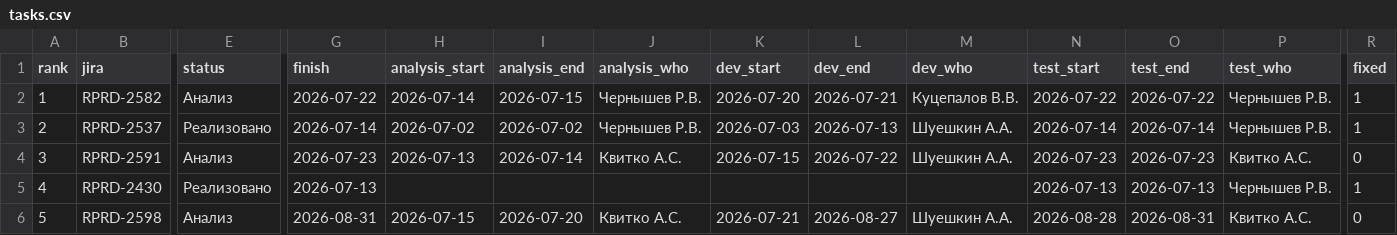
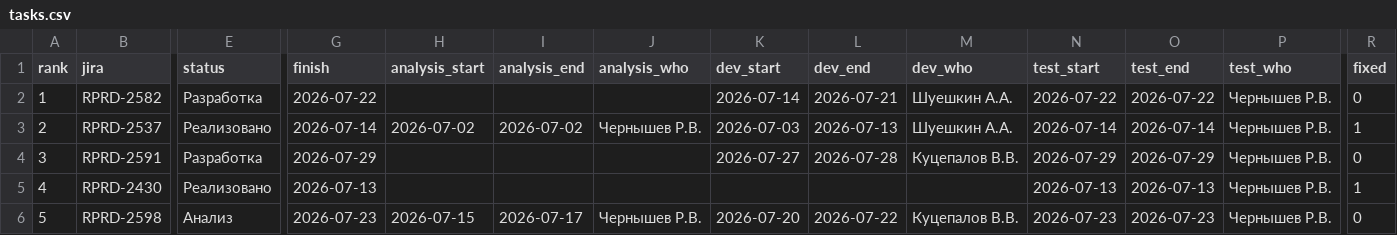
Before and after one commit to kvitkoas-sudo/tech366, a CSV file: road-map-2026/tasks.csv, drawn as a sheet; only a part is shown, gaps mark what is left out; the diff covers the shown part only; the diff names each change by its address in the sheet, - before the commit and + after, or states it on an @@ line.

Commit message:
Статусы, RPRD-2603, Разработчик АРМ на 2595, Куцепалов на 2539/2598

```diff
--- a/road-map-2026/tasks.csv
+++ b/road-map-2026/tasks.csv
-E2 (status): Анализ
+E2 (status): Разработка
-H2 (analysis_start): 2026-07-14
+H2 (analysis_start): (empty)
-I2 (analysis_end): 2026-07-15
+I2 (analysis_end): (empty)
-J2 (analysis_who): Чернышев Р.В.
+J2 (analysis_who): (empty)
-K2 (dev_start): 2026-07-20
+K2 (dev_start): 2026-07-14
-M2 (dev_who): Куцепалов В.В.
+M2 (dev_who): Шуешкин А.А.
-R2 (fixed): 1
+R2 (fixed): 0
-E4 (status): Анализ
+E4 (status): Разработка
-G4 (finish): 2026-07-23
+G4 (finish): 2026-07-29
-H4 (analysis_start): 2026-07-13
+H4 (analysis_start): (empty)
-I4 (analysis_end): 2026-07-14
+I4 (analysis_end): (empty)
-J4 (analysis_who): Квитко А.С.
+J4 (analysis_who): (empty)
-K4 (dev_start): 2026-07-15
+K4 (dev_start): 2026-07-27
-L4 (dev_end): 2026-07-22
+L4 (dev_end): 2026-07-28
-M4 (dev_who): Шуешкин А.А.
+M4 (dev_who): Куцепалов В.В.
-N4 (test_start): 2026-07-23
+N4 (test_start): 2026-07-29
-O4 (test_end): 2026-07-23
+O4 (test_end): 2026-07-29
-P4 (test_who): Квитко А.С.
+P4 (test_who): Чернышев Р.В.
-G6 (finish): 2026-08-31
+G6 (finish): 2026-07-23
-I6 (analysis_end): 2026-07-20
+I6 (analysis_end): 2026-07-17
-J6 (analysis_who): Квитко А.С.
+J6 (analysis_who): Чернышев Р.В.
-K6 (dev_start): 2026-07-21
+K6 (dev_start): 2026-07-20
-L6 (dev_end): 2026-08-27
+L6 (dev_end): 2026-07-22
-M6 (dev_who): Шуешкин А.А.
+M6 (dev_who): Куцепалов В.В.
-N6 (test_start): 2026-08-28
+N6 (test_start): 2026-07-23
-O6 (test_end): 2026-08-31
+O6 (test_end): 2026-07-23
-P6 (test_who): Квитко А.С.
+P6 (test_who): Чернышев Р.В.
```
Also changed, not shown: 1 added row, 158 edited cells and row numbers in column A elsewhere in this file.
